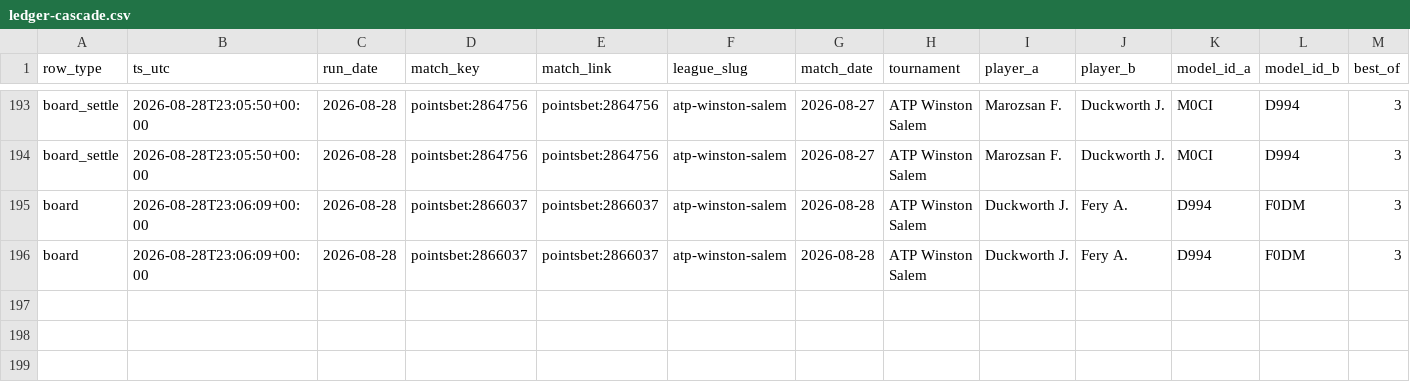
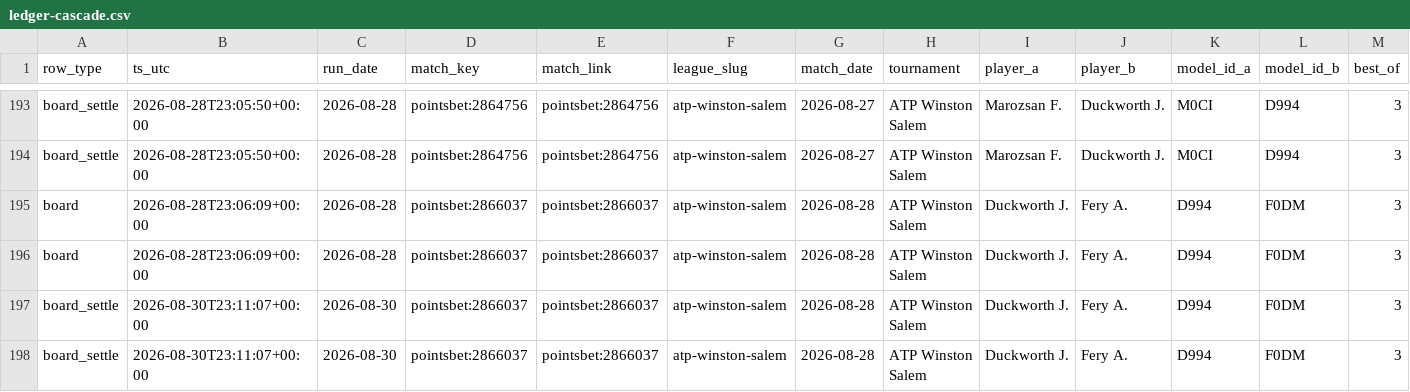
Before and after one commit to qitaoshi/tennis-model-v2, a CSV file: paper/ledger-cascade.csv, drawn as a sheet; only a part is shown, gaps mark what is left out; rows hold the shown columns only; the diff names each change by its address in the sheet, - before the commit and + after, or states it on an @@ line.

```diff
--- a/paper/ledger-cascade.csv
+++ b/paper/ledger-cascade.csv
+row 197: board_settle | 2026-08-30T23:11:07+00:00 | 2026-08-30 | pointsbet:2866037 | pointsbet:2866037 | atp-winston-salem | 2026-08-28 | ATP Winston Salem | Duckworth J. | Fery A. | D994 | F0DM | 3
+row 198: board_settle | 2026-08-30T23:11:07+00:00 | 2026-08-30 | pointsbet:2866037 | pointsbet:2866037 | atp-winston-salem | 2026-08-28 | ATP Winston Salem | Duckworth J. | Fery A. | D994 | F0DM | 3
```
Also changed, not shown: paper/ledger-nocohort.csv, paper/ledger.csv, 1 other file.
